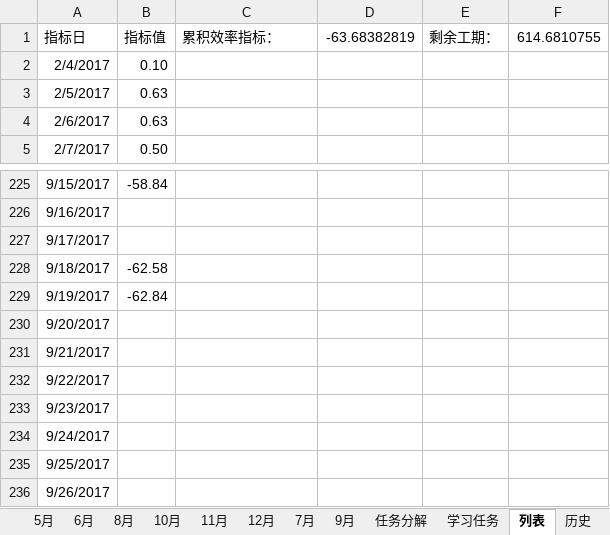
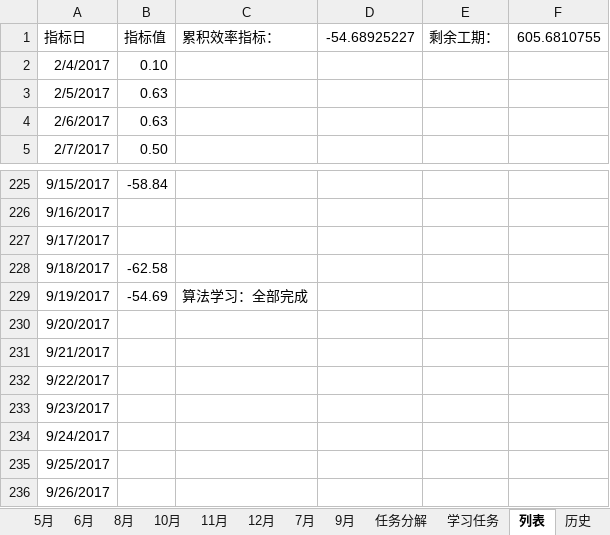
Before and after one commit to guofei9987/plans, an Excel workbook: 2017.xlsx, sheet 列表, drawn as a sheet; only a part is shown, gaps mark what is left out; values as stored, in another font and other column widths than the file's, no borders; charts and pictures not drawn; the diff names each change by its address in the sheet, - before the commit and + after, or states it on an @@ line.

```diff
--- a/2017.xlsx (sheet 列表)
+++ b/2017.xlsx (sheet 列表)
-D1: -63.68382819
+D1: -54.68925227
-F1: 614.6810755
+F1: 605.6810755
-B229: -62.84
+B229: -54.69
-C229: (empty)
+C229: 算法学习：全部完成
```
Also changed, not shown: sheet 2月, sheet 3月, sheet 8月, sheet 10月, sheet 11月, sheet 7月, 6 more sheets, charts or pictures, 1 other file.
